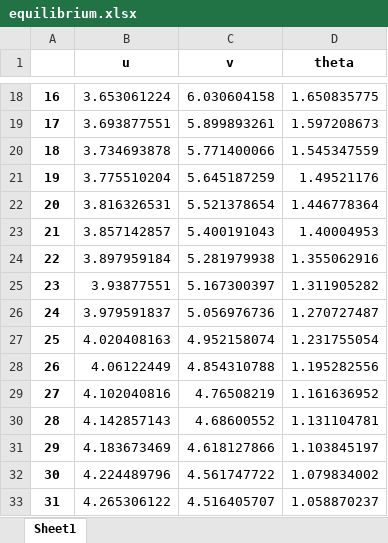
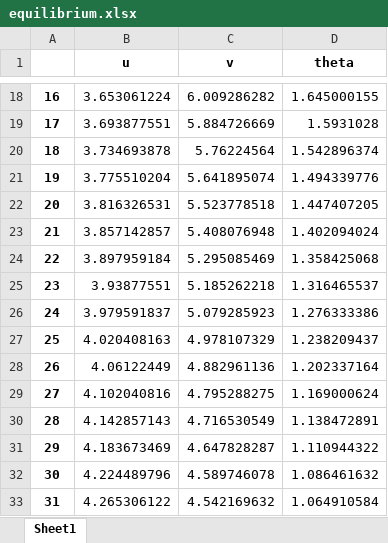
Before and after one commit to redzone67/g, an Excel workbook: equilibrium.xlsx, sheet Sheet1, drawn as a sheet; only a part is shown, gaps mark what is left out; values as stored, in another font and other column widths than the file's, no borders; the diff covers the shown part only; the diff names each change by its address in the sheet, - before the commit and + after, or states it on an @@ line.

```diff
--- a/equilibrium.xlsx (sheet Sheet1)
+++ b/equilibrium.xlsx (sheet Sheet1)
-C18 (v): 6.030604158
+C18 (v): 6.009286282
-D18 (theta): 1.650835775
+D18 (theta): 1.645000155
-C19 (v): 5.899893261
+C19 (v): 5.884726669
-D19 (theta): 1.597208673
+D19 (theta): 1.5931028
-C20 (v): 5.771400066
+C20 (v): 5.76224564
-D20 (theta): 1.545347559
+D20 (theta): 1.542896374
-C21 (v): 5.645187259
+C21 (v): 5.641895074
-D21 (theta): 1.49521176
+D21 (theta): 1.494339776
-C22 (v): 5.521378654
+C22 (v): 5.523778518
-D22 (theta): 1.446778364
+D22 (theta): 1.447407205
-C23 (v): 5.400191043
+C23 (v): 5.408076948
-D23 (theta): 1.40004953
+D23 (theta): 1.402094024
-C24 (v): 5.281979938
+C24 (v): 5.295085469
-D24 (theta): 1.355062916
+D24 (theta): 1.358425068
-C25 (v): 5.167300397
+C25 (v): 5.185262218
-D25 (theta): 1.311905282
+D25 (theta): 1.316465537
-C26 (v): 5.056976736
+C26 (v): 5.079285923
-D26 (theta): 1.270727487
+D26 (theta): 1.276333386
-C27 (v): 4.952158074
+C27 (v): 4.978107329
-D27 (theta): 1.231755054
+D27 (theta): 1.238209437
-C28 (v): 4.854310788
+C28 (v): 4.882961136
-D28 (theta): 1.195282556
+D28 (theta): 1.202337164
-C29 (v): 4.76508219
+C29 (v): 4.795288275
-D29 (theta): 1.161636952
+D29 (theta): 1.169000624
-C30 (v): 4.68600552
+C30 (v): 4.716530549
-D30 (theta): 1.131104781
+D30 (theta): 1.138472891
-C31 (v): 4.618127866
+C31 (v): 4.647828287
-D31 (theta): 1.103845197
+D31 (theta): 1.110944322
-C32 (v): 4.561747722
+C32 (v): 4.589746078
-D32 (theta): 1.079834002
+D32 (theta): 1.086461632
-C33 (v): 4.516405707
+C33 (v): 4.542169632
-D33 (theta): 1.058870237
+D33 (theta): 1.064910584
```
Also changed, not shown: 108 edited cells elsewhere in this sheet.
